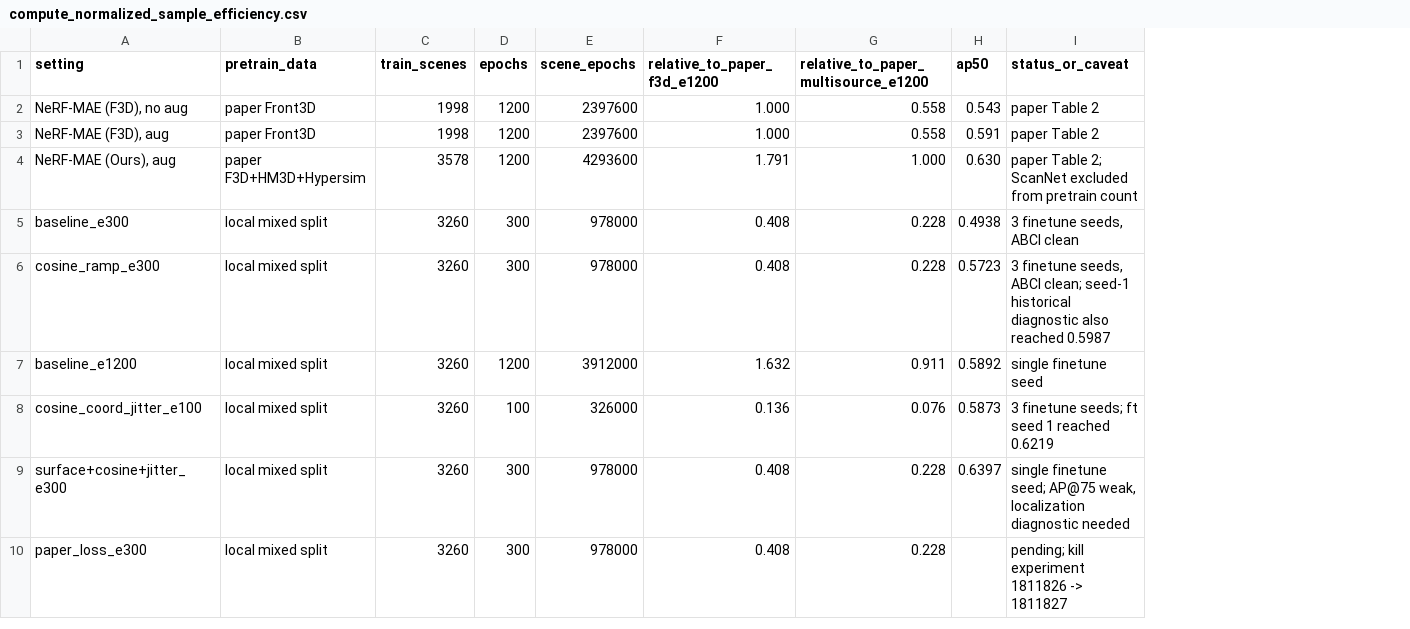
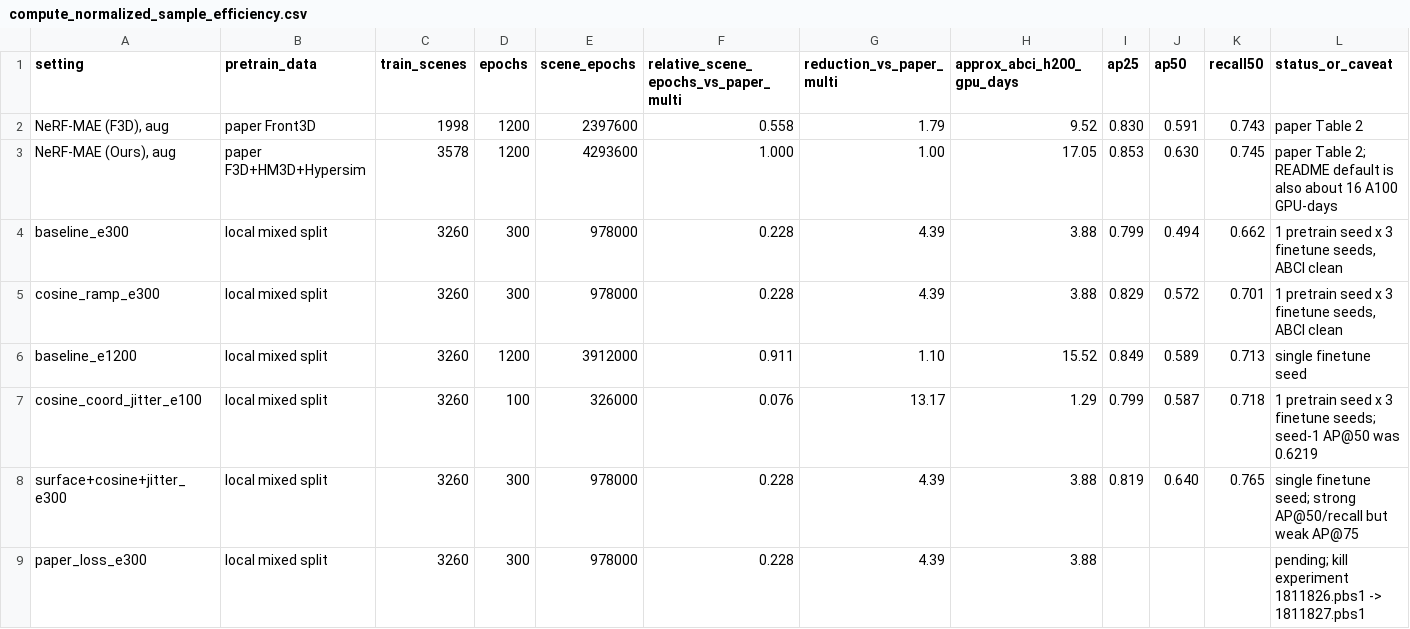
Before and after one commit to KohsukeIde/NeRF-MAE, a CSV file: results/shortcut_probe_artifacts/compute_normalized_sample_efficiency.csv, drawn as a sheet; removed rows and columns are numbered as before the commit, all else as after; the diff names each change by its address in the sheet, - before the commit and + after, or states it on an @@ line.

Commit message:
Update compute-normalized sample-efficiency table

```diff
--- a/results/shortcut_probe_artifacts/compute_normalized_sample_efficiency.csv
+++ b/results/shortcut_probe_artifacts/compute_normalized_sample_efficiency.csv
-column F (relative_to_paper_f3d_e1200), rows 3-10: 1.000 | 1.791 | 0.408 | 0.408 | 1.632 | 0.136 | 0.408 | 0.408
+column G (reduction_vs_paper_multi), rows 2-9: 1.79 | 1.00 | 4.39 | 4.39 | 1.10 | 13.17 | 4.39 | 4.39
+column H (approx_abci_h200_gpu_days), rows 2-9: 9.52 | 17.05 | 3.88 | 3.88 | 15.52 | 1.29 | 3.88 | 3.88
+column I (ap25), rows 2-8: 0.830 | 0.853 | 0.799 | 0.829 | 0.849 | 0.799 | 0.819
+column K (recall50), rows 2-8: 0.743 | 0.745 | 0.662 | 0.701 | 0.713 | 0.718 | 0.765
-F1: relative_to_paper_multisource_e1200
+F1: relative_scene_epochs_vs_paper_multi
-row 2: NeRF-MAE (F3D), no aug | paper Front3D | 1998 | 1200 | 2397600 | 1.000 | 0.558 | 0.543 | paper Table 2
-L3 (status_or_caveat): …Table 2; ScanNet excluded from pretrain count
+L3 (status_or_caveat): …Table 2; README default is also about 16 A100 GPU-days
-J4 (ap50): 0.4938
+J4 (ap50): 0.494
-L4 (status_or_caveat): 3 finetune seeds, ABCI clean
+L4 (status_or_caveat): 1 pretrain seed x 3 finetune seeds, ABCI clean
-J5 (ap50): 0.5723
+J5 (ap50): 0.572
-L5 (status_or_caveat): 3 finetune seeds, ABCI clean; seed-1 historical diagnostic also reached 0.5987
+L5 (status_or_caveat): 1 pretrain seed x 3 finetune seeds, ABCI clean
-J6 (ap50): 0.5892
+J6 (ap50): 0.589
-J7 (ap50): 0.5873
+J7 (ap50): 0.587
-L7 (status_or_caveat): 3 finetune seeds; ft seed 1 reached 0.6219
+L7 (status_or_caveat): 1 pretrain seed x 3 finetune seeds; seed-1 AP@50 was 0.6219
-J8 (ap50): 0.6397
+J8 (ap50): 0.640
-L8 (status_or_caveat): …finetune seed; AP@75 weak, localization diagnostic needed
+L8 (status_or_caveat): …finetune seed; strong AP@50/recall but weak AP@75
-L9 (status_or_caveat): …kill experiment 1811826 -> 1811827
+L9 (status_or_caveat): …kill experiment 1811826.pbs1 -> 1811827.pbs1
```
Also changed, not shown: 2 other files.
